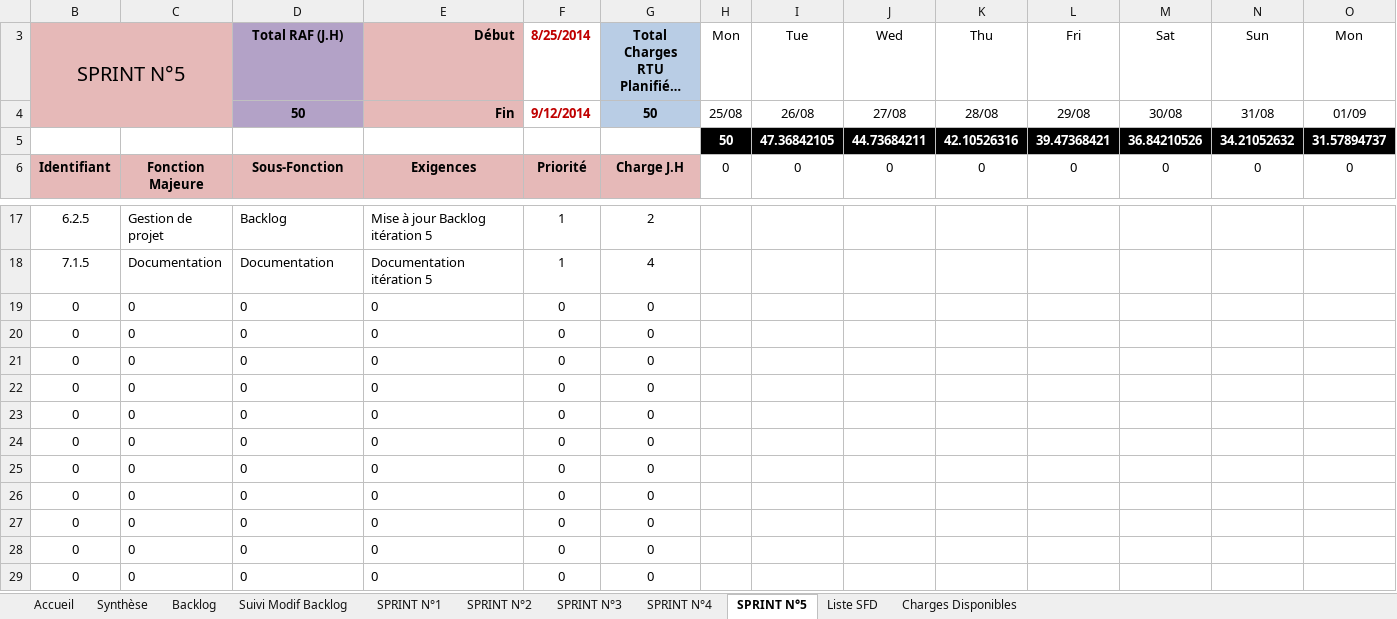
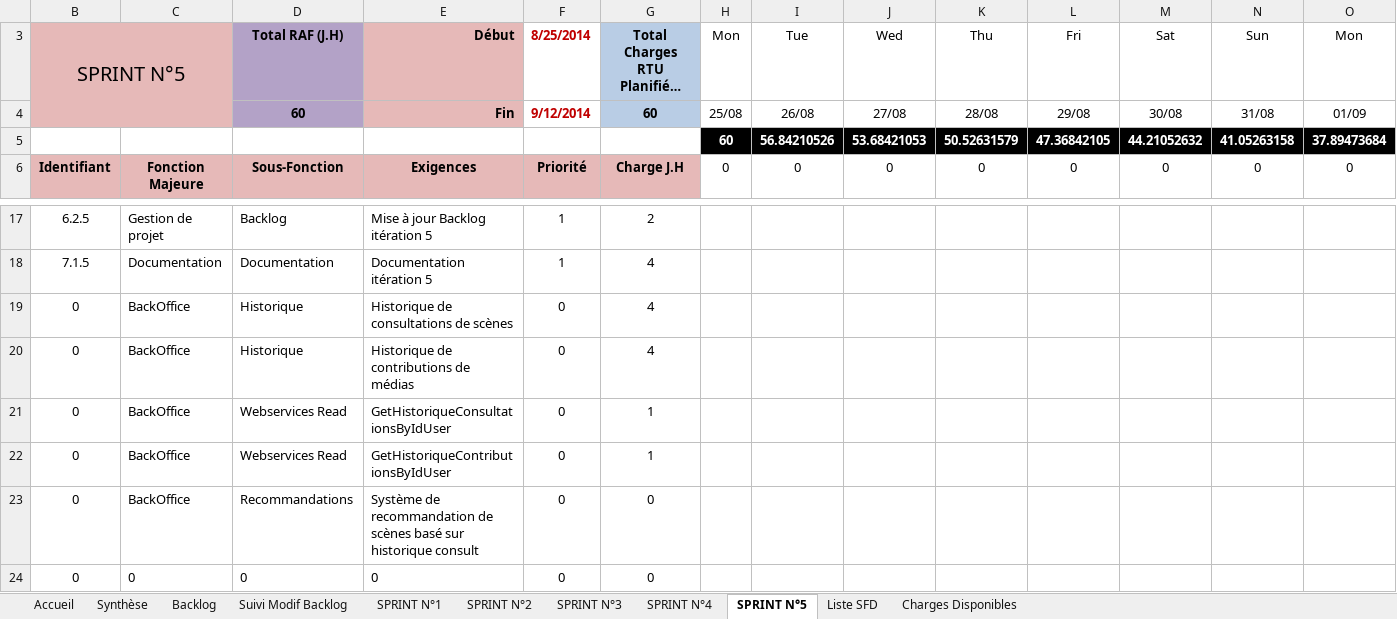
Before and after one commit to fletellier/cervin, an Excel workbook: doc/2014/AconitBacklog.xlsx, sheet SPRINT N°5, drawn as a sheet; only a part is shown, gaps mark what is left out; the shorter side is filled out with more unchanged rows; long unchanged cells end in …; values as stored, in another font and other column widths than the file's, no borders; charts and pictures and conditional formats not drawn; removed rows and columns are numbered as before the commit, all else as after; rows hold the shown columns only; the diff names each change by its address in the sheet, - before the commit and + after, or states it on an @@ line.

Commit message:
Maj Specs BackOffice-xxxxx.docx

```diff
--- a/doc/2014/AconitBacklog.xlsx (sheet SPRINT N°5)
+++ b/doc/2014/AconitBacklog.xlsx (sheet SPRINT N°5)
-D4: 50
+D4: 60
-G4: 50
+G4: 60
-row 5: 5 | 9 | 10 | 11 | 7 | 8 | 50 | 47.36842105 | 44.73684211 | 42.10526316 | 39.47368421 | 36.84210526 | 34.21052632 | 31.57894737
+row 5: 5 | 9 | 10 | 11 | 7 | 8 | 60 | 56.84210526 | 53.68421053 | 50.52631579 | 47.36842105 | 44.21052632 | 41.05263158 | 37.89473684
-C19:C23: 0
+C19:C23: BackOffice
-D19:D20: 0
+D19:D20: Historique
-E19: 0
+E19: Historique de consultations de scènes
-G19:G20: 0
+G19:G20: 4
-E20: 0
+E20: Historique de contributions de médias
-D21:D22: 0
+D21:D22: Webservices Read
-E21: 0
+E21: GetHistoriqueConsultationsByIdUser
-G21:G22: 0
+G21:G22: 1
-E22: 0
+E22: GetHistoriqueContributionsByIdUser
-D23: 0
+D23: Recommandations
-E23: 0
+E23: Système de recommandation de scènes basé sur historique consult
```
Also changed, not shown: sheet Backlog, sheet Synthèse, charts or pictures, 3 other files.
